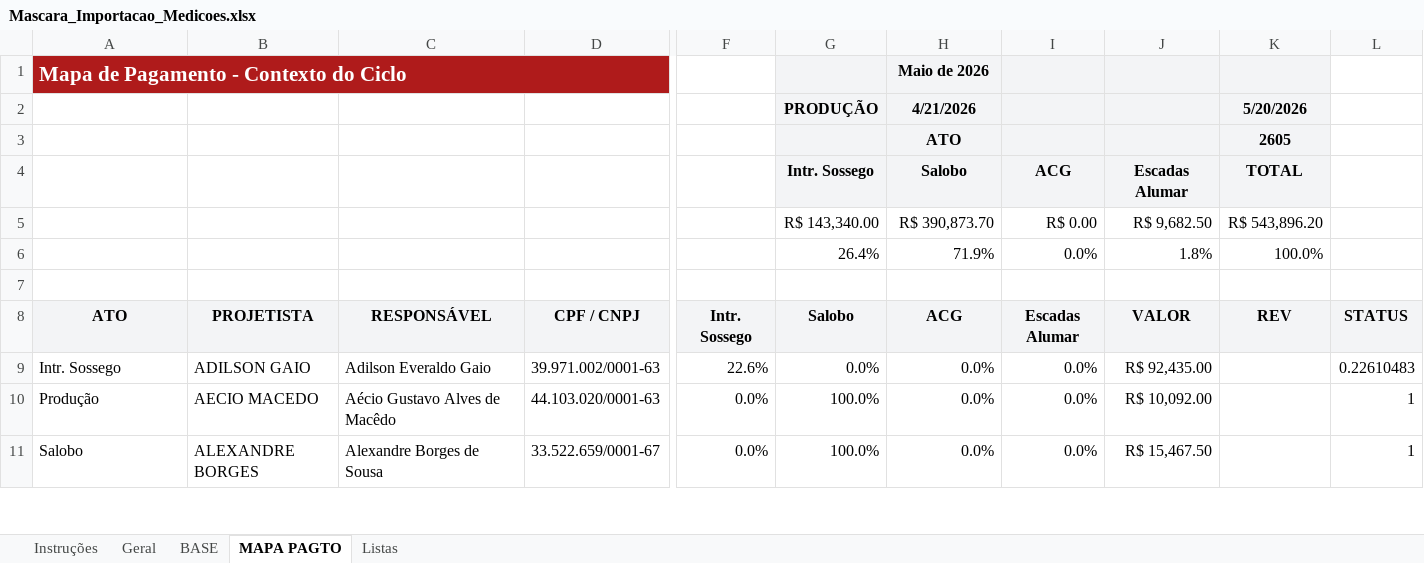
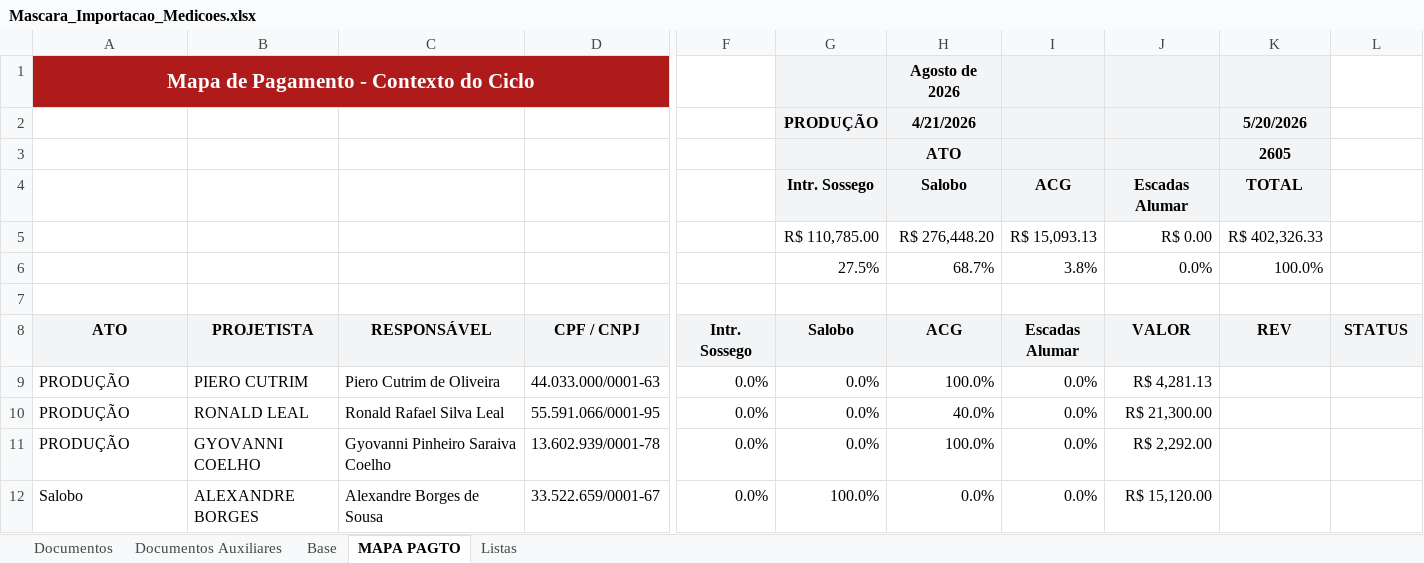
Before and after one commit to marleylabs/sistema-gestao-medicoes, an Excel workbook: outputs/mascara-medicoes/Mascara_Importacao_Medicoes.xlsx, sheet MAPA PAGTO, drawn as a sheet; only a part is shown, gaps mark what is left out; values as stored, in another font and other column widths than the file's, no borders; charts and pictures and table styles not drawn; removed rows and columns are numbered as before the commit, all else as after; rows hold the shown columns only; the diff covers the shown part only; the diff names each change by its address in the sheet, - before the commit and + after, or states it on an @@ line.

```diff
--- a/outputs/mascara-medicoes/Mascara_Importacao_Medicoes.xlsx (sheet MAPA PAGTO)
+++ b/outputs/mascara-medicoes/Mascara_Importacao_Medicoes.xlsx (sheet MAPA PAGTO)
-sheet tab: Geral
+sheet tab: Documentos
-sheet tab: BASE
+sheet tab: Base
-sheet tab: Instruções
+sheet tab: Documentos Auxiliares
-A1 alignment: left
+A1 alignment: center
-H1 (ACG): Maio de 2026
+H1 (ACG): Agosto de 2026
-row 5:  |  |  |  |  | R$ 143,340.00 | R$ 390,873.70 | R$ 0.00 | R$ 9,682.50 | R$ 543,896.20
-row 6:  |  |  |  |  | 26.4% | 71.9% | 0.0% | 1.8% | 100.0%
+row 5:  |  |  |  |  | R$ 110,785.00 | R$ 276,448.20 | R$ 15,093.13 | R$ 0.00 | R$ 402,326.33
+row 6:  |  |  |  |  | 27.5% | 68.7% | 3.8% | 0.0% | 100.0%
-row 9: Intr. Sossego | ADILSON GAIO | Adilson Everaldo Gaio | 39.971.002/0001-63 | 22.6% | 0.0% | 0.0% | 0.0% | R$ 92,435.00 |  | 0.22610483
-row 10: Produção | AECIO MACEDO | Aécio Gustavo Alves de Macêdo | 44.103.020/0001-63 | 0.0% | 100.0% | 0.0% | 0.0% | R$ 10,092.00 |  | 1
+row 9: PRODUÇÃO | PIERO CUTRIM | Piero Cutrim de Oliveira | 44.033.000/0001-63 | 0.0% | 0.0% | 100.0% | 0.0% | R$ 4,281.13
+row 10: PRODUÇÃO | RONALD LEAL | Ronald Rafael Silva Leal | 55.591.066/0001-95 | 0.0% | 0.0% | 40.0% | 0.0% | R$ 21,300.00
+row 11: PRODUÇÃO | GYOVANNI COELHO | Gyovanni Pinheiro Saraiva Coelho | 13.602.939/0001-78 | 0.0% | 0.0% | 100.0% | 0.0% | R$ 2,292.00
-J12 (VALOR): R$ 15,467.50
+J12 (VALOR): R$ 15,120.00
-L12 (STATUS): 1
+L12 (STATUS): (empty)
```
Also changed, not shown: 12 added rows, 16 removed rows and 21 edited cells elsewhere in this sheet, sheet Documentos, sheet Base, charts or pictures, 9 other files.
